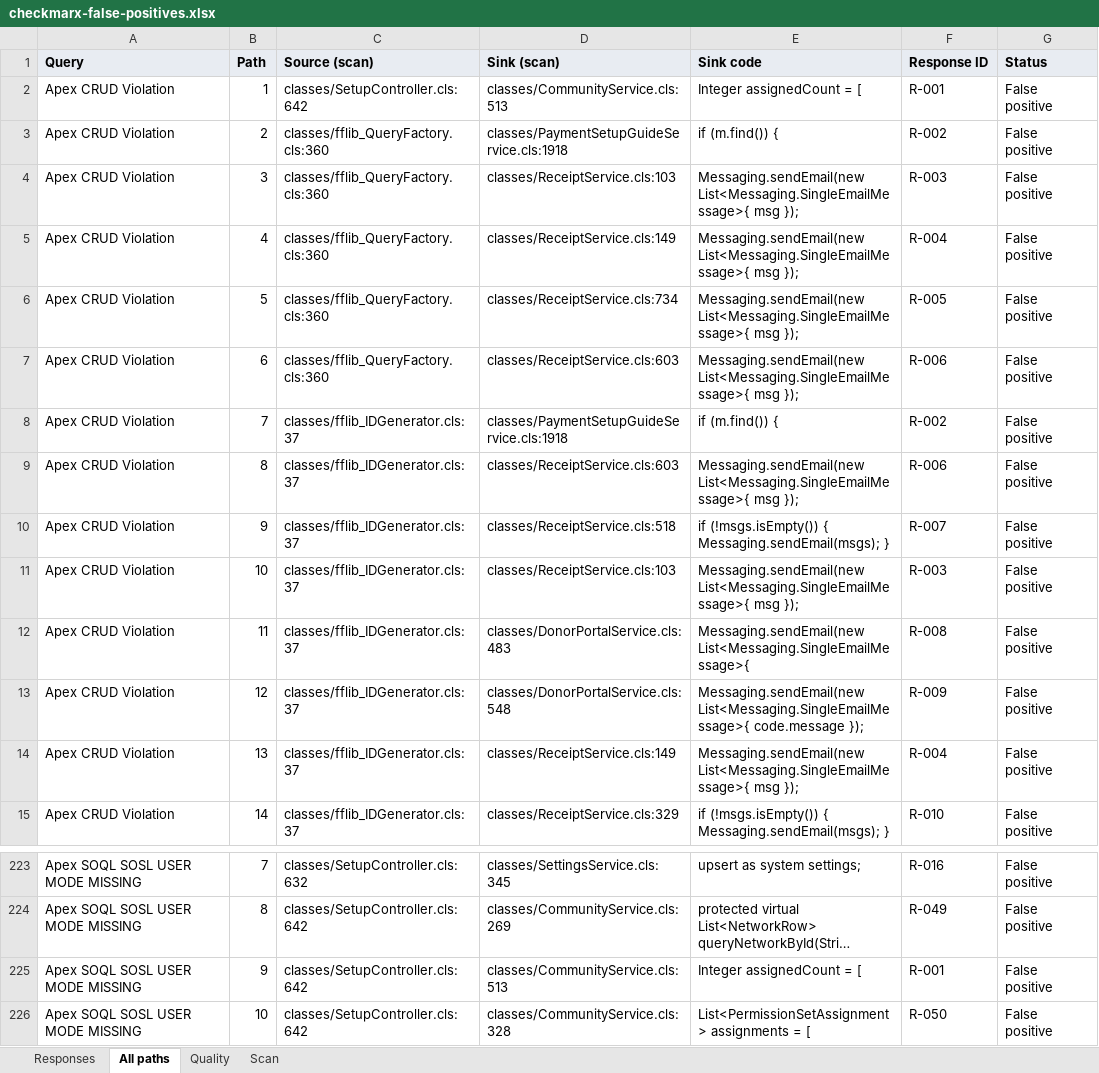
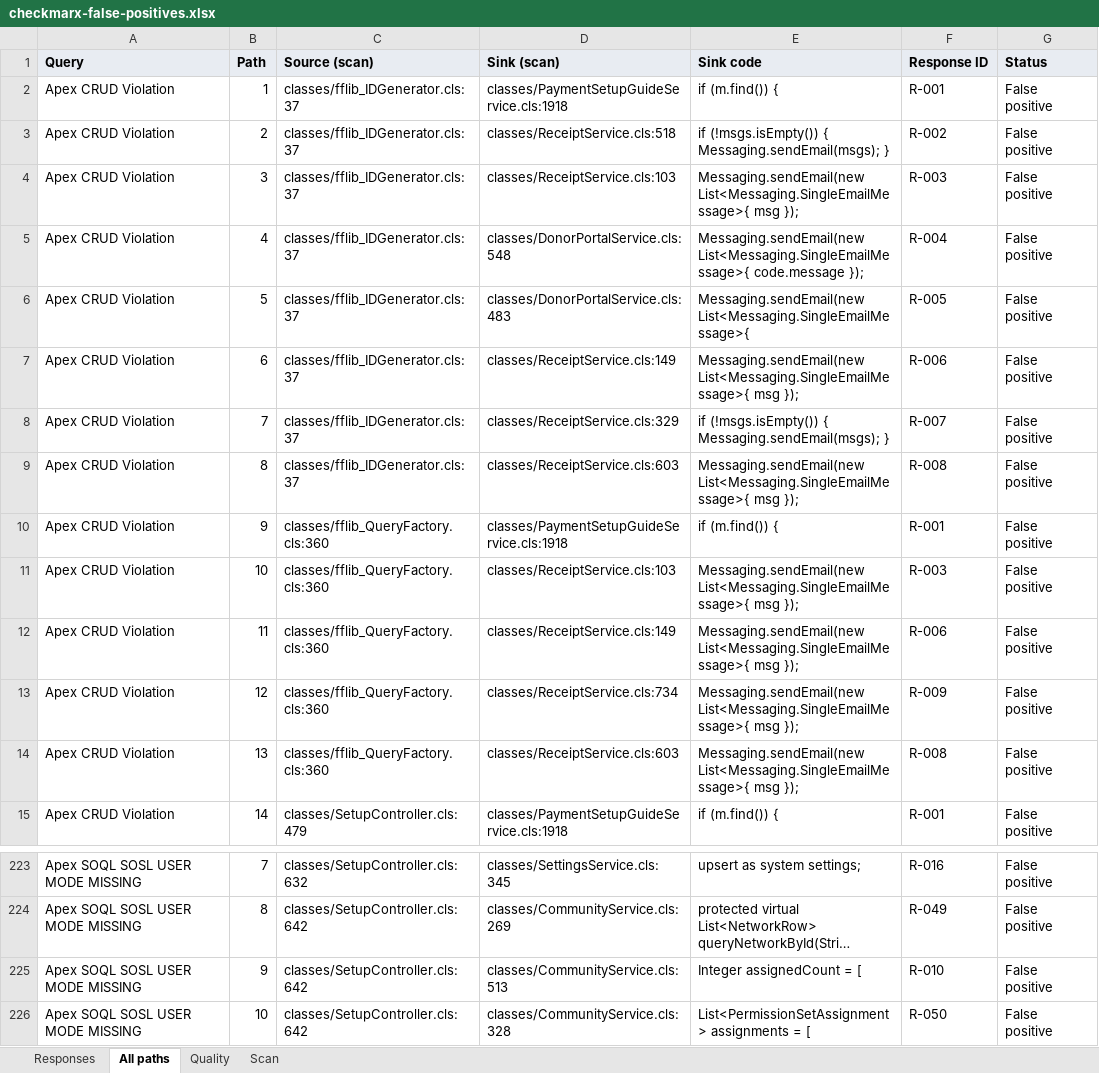
Before and after one commit to cloudalgo/pledgivo-docs, an Excel workbook: assets/security-review/checkmarx-false-positives.xlsx, sheet All paths, drawn as a sheet; only a part is shown, gaps mark what is left out; long unchanged cells end in …; values as stored, in another font and other column widths than the file's, no borders; the diff covers the shown part only; the diff names each change by its address in the sheet, - before the commit and + after, or states it on an @@ line.

```diff
--- a/assets/security-review/checkmarx-false-positives.xlsx (sheet All paths)
+++ b/assets/security-review/checkmarx-false-positives.xlsx (sheet All paths)
-C2 (Source (scan)): classes/SetupController.cls:642
+C2 (Source (scan)): classes/fflib_IDGenerator.cls:37
-D2 (Sink (scan)): classes/CommunityService.cls:513
+D2 (Sink (scan)): classes/PaymentSetupGuideService.cls:1918
-E2 (Sink code): Integer assignedCount = [
+E2 (Sink code): if (m.find()) {
-C3:C7 (Source (scan)): classes/fflib_QueryFactory.cls:360
+C3:C7 (Source (scan)): classes/fflib_IDGenerator.cls:37
-D3 (Sink (scan)): classes/PaymentSetupGuideService.cls:1918
+D3 (Sink (scan)): classes/ReceiptService.cls:518
-E3 (Sink code): if (m.find()) {
+E3 (Sink code): if (!msgs.isEmpty()) { Messaging.sendEmail(msgs); }
-D5 (Sink (scan)): classes/ReceiptService.cls:149
+D5 (Sink (scan)): classes/DonorPortalService.cls:548
-E5 (Sink code): Messaging.sendEmail(new List<Messaging.SingleEmailMessage>{ msg });
+E5 (Sink code): Messaging.sendEmail(new List<Messaging.SingleEmailMessage>{ code.message });
-D6 (Sink (scan)): classes/ReceiptService.cls:734
+D6 (Sink (scan)): classes/DonorPortalService.cls:483
-E6 (Sink code): Messaging.sendEmail(new List<Messaging.SingleEmailMessage>{ msg });
+E6 (Sink code): Messaging.sendEmail(new List<Messaging.SingleEmailMessage>{
-D7 (Sink (scan)): classes/ReceiptService.cls:603
+D7 (Sink (scan)): classes/ReceiptService.cls:149
-D8 (Sink (scan)): classes/PaymentSetupGuideService.cls:1918
+D8 (Sink (scan)): classes/ReceiptService.cls:329
-E8 (Sink code): if (m.find()) {
+E8 (Sink code): if (!msgs.isEmpty()) { Messaging.sendEmail(msgs); }
-F8 (Response ID): R-002
+F8 (Response ID): R-007
-F9 (Response ID): R-006
+F9 (Response ID): R-008
-C10:C14 (Source (scan)): classes/fflib_IDGenerator.cls:37
+C10:C14 (Source (scan)): classes/fflib_QueryFactory.cls:360
-D10 (Sink (scan)): classes/ReceiptService.cls:518
+D10 (Sink (scan)): classes/PaymentSetupGuideService.cls:1918
-E10 (Sink code): if (!msgs.isEmpty()) { Messaging.sendEmail(msgs); }
+E10 (Sink code): if (m.find()) {
-F10 (Response ID): R-007
+F10 (Response ID): R-001
-D12 (Sink (scan)): classes/DonorPortalService.cls:483
+D12 (Sink (scan)): classes/ReceiptService.cls:149
-E12 (Sink code): Messaging.sendEmail(new List<Messaging.SingleEmailMessage>{
+E12 (Sink code): Messaging.sendEmail(new List<Messaging.SingleEmailMessage>{ msg });
-F12 (Response ID): R-008
+F12 (Response ID): R-006
-D13 (Sink (scan)): classes/DonorPortalService.cls:548
+D13 (Sink (scan)): classes/ReceiptService.cls:734
-E13 (Sink code): Messaging.sendEmail(new List<Messaging.SingleEmailMessage>{ code.message });
+E13 (Sink code): Messaging.sendEmail(new List<Messaging.SingleEmailMessage>{ msg });
-D14 (Sink (scan)): classes/ReceiptService.cls:149
+D14 (Sink (scan)): classes/ReceiptService.cls:603
-F14 (Response ID): R-004
+F14 (Response ID): R-008
-C15 (Source (scan)): classes/fflib_IDGenerator.cls:37
+C15 (Source (scan)): classes/SetupController.cls:479
-D15 (Sink (scan)): classes/ReceiptService.cls:329
+D15 (Sink (scan)): classes/PaymentSetupGuideService.cls:1918
-E15 (Sink code): if (!msgs.isEmpty()) { Messaging.sendEmail(msgs); }
+E15 (Sink code): if (m.find()) {
-F15 (Response ID): R-010
+F15 (Response ID): R-001
-F225 (Response ID): R-001
+F225 (Response ID): R-010
```
Also changed, not shown: 48 edited cells elsewhere in this sheet, sheet Quality, sheet Responses, sheet Scan, 5 other files.
